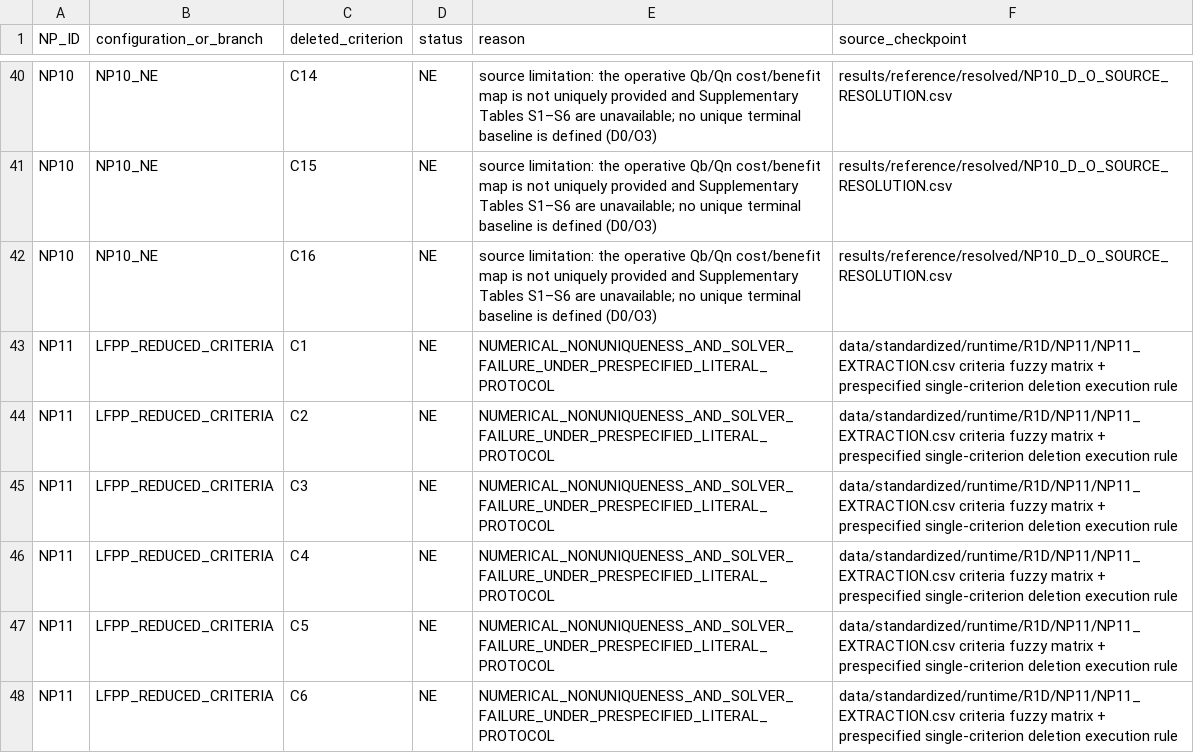
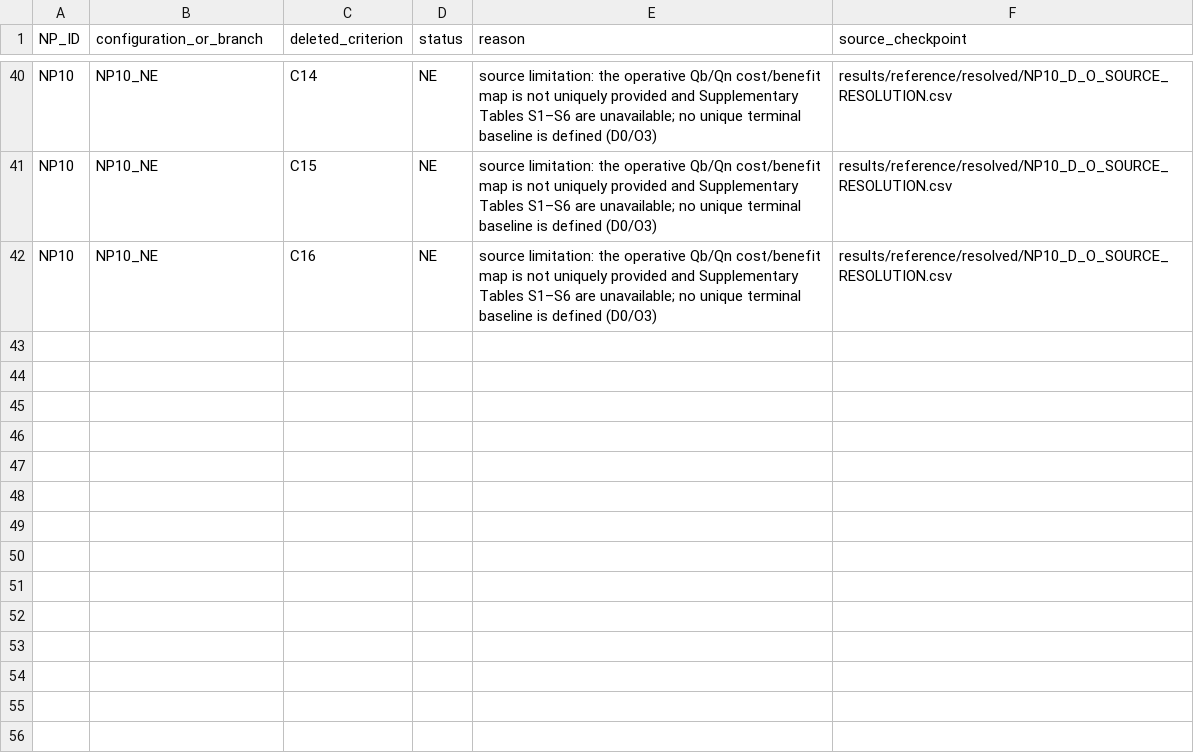
Before and after one commit to myresearchbvp/ERP-MCDA-Benchmark, a CSV file: results/reference/robustness/R2C/R2C_NE_RECORDS.csv, drawn as a sheet; only a part is shown, gaps mark what is left out; the diff names each change by its address in the sheet, - before the commit and + after, or states it on an @@ line.

```diff
--- a/results/reference/robustness/R2C/R2C_NE_RECORDS.csv
+++ b/results/reference/robustness/R2C/R2C_NE_RECORDS.csv
-row 43: NP11 | LFPP_REDUCED_CRITERIA | C1 | NE | NUMERICAL_NONUNIQUENESS_AND_SOLVER_FAILURE_UNDER_PRESPECIFIED_LITERAL_PROTOCOL | data/standardized/runtime/R1D/NP11/NP11_EXTRACTION.csv criteria fuzzy matrix + prespecified single-criterion deletion execution rule
-row 44: NP11 | LFPP_REDUCED_CRITERIA | C2 | NE | NUMERICAL_NONUNIQUENESS_AND_SOLVER_FAILURE_UNDER_PRESPECIFIED_LITERAL_PROTOCOL | data/standardized/runtime/R1D/NP11/NP11_EXTRACTION.csv criteria fuzzy matrix + prespecified single-criterion deletion execution rule
-row 45: NP11 | LFPP_REDUCED_CRITERIA | C3 | NE | NUMERICAL_NONUNIQUENESS_AND_SOLVER_FAILURE_UNDER_PRESPECIFIED_LITERAL_PROTOCOL | data/standardized/runtime/R1D/NP11/NP11_EXTRACTION.csv criteria fuzzy matrix + prespecified single-criterion deletion execution rule
-row 46: NP11 | LFPP_REDUCED_CRITERIA | C4 | NE | NUMERICAL_NONUNIQUENESS_AND_SOLVER_FAILURE_UNDER_PRESPECIFIED_LITERAL_PROTOCOL | data/standardized/runtime/R1D/NP11/NP11_EXTRACTION.csv criteria fuzzy matrix + prespecified single-criterion deletion execution rule
-row 47: NP11 | LFPP_REDUCED_CRITERIA | C5 | NE | NUMERICAL_NONUNIQUENESS_AND_SOLVER_FAILURE_UNDER_PRESPECIFIED_LITERAL_PROTOCOL | data/standardized/runtime/R1D/NP11/NP11_EXTRACTION.csv criteria fuzzy matrix + prespecified single-criterion deletion execution rule
-row 48: NP11 | LFPP_REDUCED_CRITERIA | C6 | NE | NUMERICAL_NONUNIQUENESS_AND_SOLVER_FAILURE_UNDER_PRESPECIFIED_LITERAL_PROTOCOL | data/standardized/runtime/R1D/NP11/NP11_EXTRACTION.csv criteria fuzzy matrix + prespecified single-criterion deletion execution rule
```
Also changed, not shown: data/standardized/robustness/R2C/R2C_EXECUTION_SPEC.csv, results/publication/figure_s1_single_criterion_deletion_summary.csv, 48 other files.
